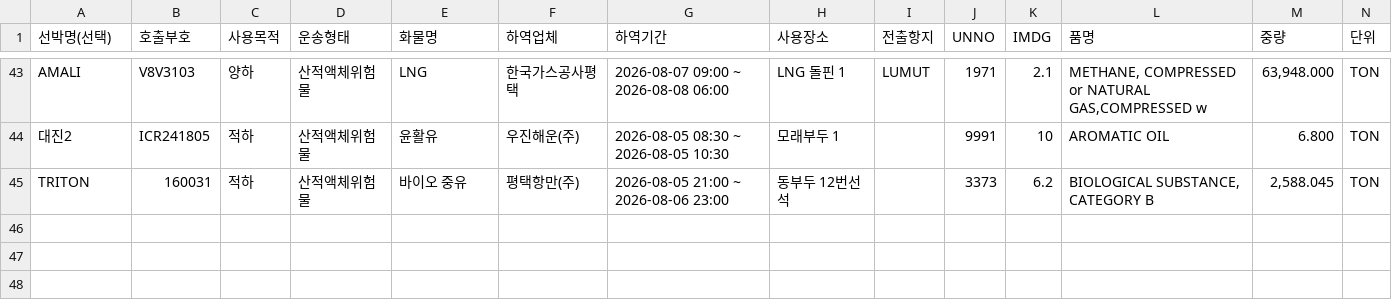
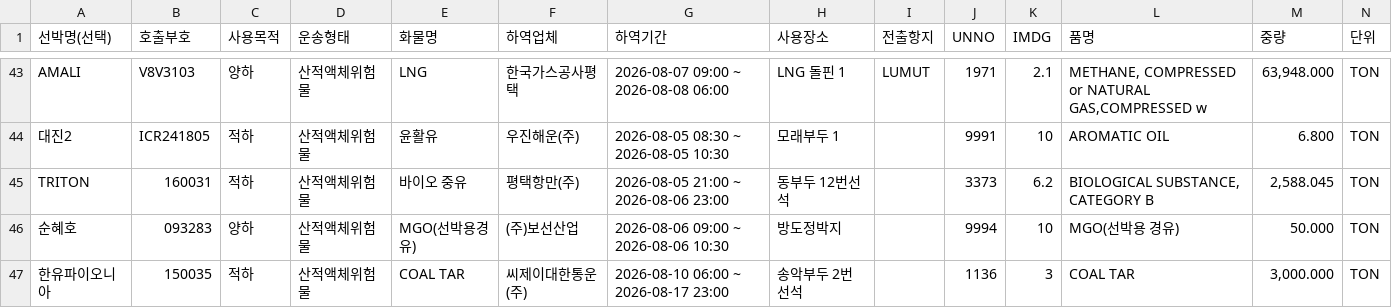
Before and after one commit to juyk1992/pt-hns, a CSV file: hns_pyeongtaek_report.csv, drawn as a sheet; only a part is shown, gaps mark what is left out.

```diff
--- a/hns_pyeongtaek_report.csv
+++ b/hns_pyeongtaek_report.csv
@@ -45 +45,3 @@ AMALI,V8V3103,양하,산적액체위험물,LNG,한국가스공사평택,2026-08-
 TRITON,160031,적하,산적액체위험물,바이오 중유,평택항만(주),2026-08-05 21:00 ~ 2026-08-06 23:00,동부두 12번선석,,3373,6.2,"BIOLOGICAL SUBSTANCE, CATEGORY B","2,588.045",TON
+순혜호,093283,양하,산적액체위험물,MGO(선박용경유),(주)보선산업,2026-08-06 09:00 ~ 2026-08-06 10:30,방도정박지,,9994,10,MGO(선박용 경유),50.000,TON
+한유파이오니아,150035,적하,산적액체위험물,COAL TAR,씨제이대한통운(주),2026-08-10 06:00 ~ 2026-08-17 23:00,송악부두 2번선석,,1136,3,COAL TAR,"3,000.000",TON
```
Also changed, not shown: hns_daesan_report.csv.
